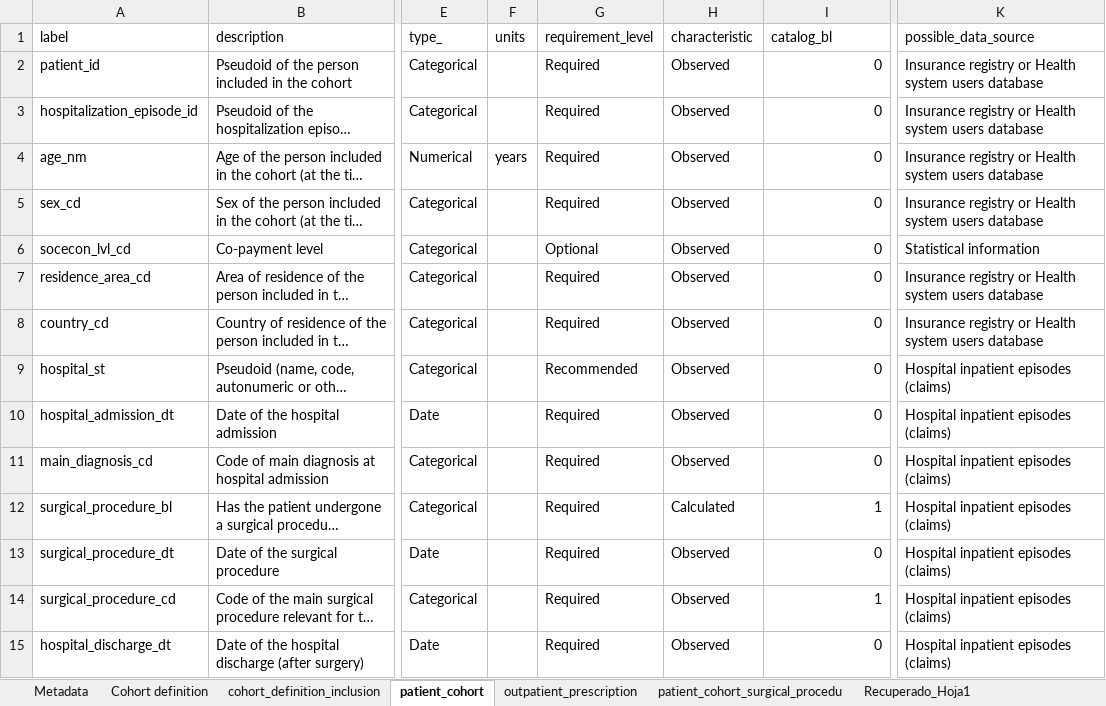
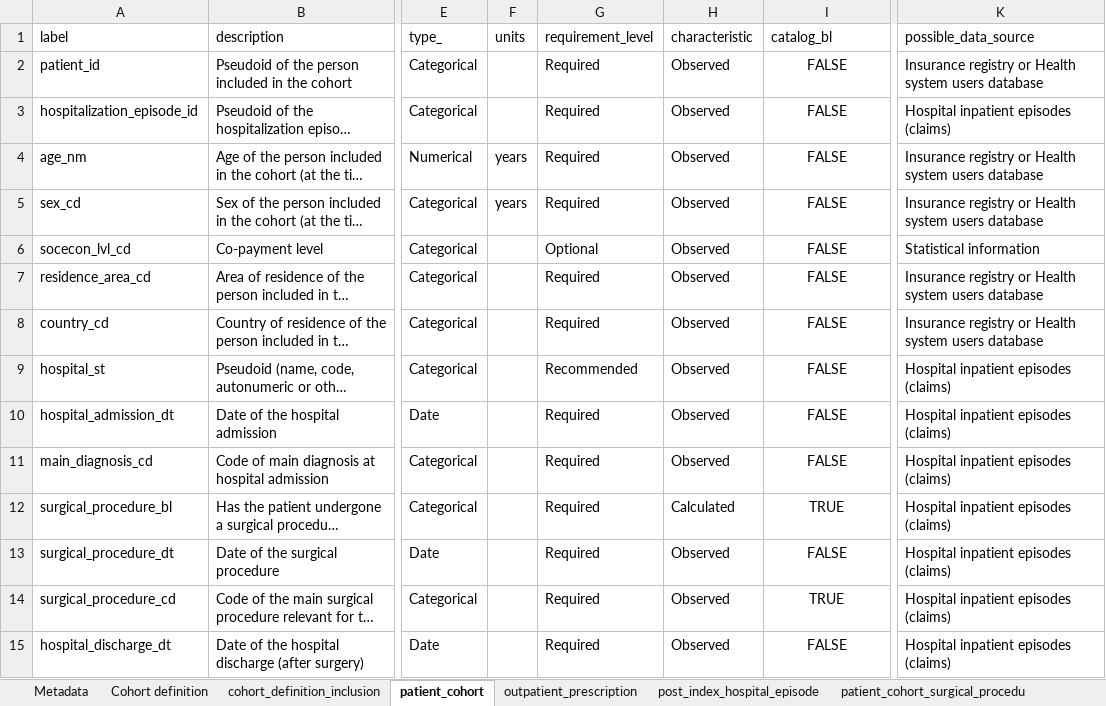
Before and after one commit to cienciadedatosysalud/ICCONIC-HIPFX, an Excel workbook: docs/CDM/common_datamodel.xlsx, sheet patient_cohort, drawn as a sheet; only a part is shown, gaps mark what is left out; long unchanged cells end in …; values as stored, in another font and other column widths than the file's, no borders; the diff covers the shown part only; the diff names each change by its address in the sheet, - before the commit and + after, or states it on an @@ line.

Commit message:
Update common data model version

```diff
--- a/docs/CDM/common_datamodel.xlsx (sheet patient_cohort)
+++ b/docs/CDM/common_datamodel.xlsx (sheet patient_cohort)
+sheet tab: post_index_hospital_episode
-I2:I11 (catalog_bl): 0
+I2:I11 (catalog_bl): FALSE
-I2:I15 alignment: right
+I2:I15 alignment: center
-K3 (possible_data_source): Insurance registry or Health system users database
+K3 (possible_data_source): Hospital inpatient episodes (claims)
-F5 (units): (empty)
+F5 (units): years
-I12 (catalog_bl): 1
+I12 (catalog_bl): TRUE
-I13 (catalog_bl): 0
+I13 (catalog_bl): FALSE
-I14 (catalog_bl): 1
+I14 (catalog_bl): TRUE
-I15 (catalog_bl): 0
+I15 (catalog_bl): FALSE
```
Also changed, not shown: 1 added row, 41 edited cells and cell formats elsewhere in this sheet, sheet outpatient_prescription_prescri, sheet patient_cohort_surgical_procedu, sheet Recuperado_Hoja1, sheet patient_cohort_rheumatology_dis, sheet patient_cohort_anesthesia_type_, sheet Metadata, 1 more sheet, other sheet tabs, 12 other files.
